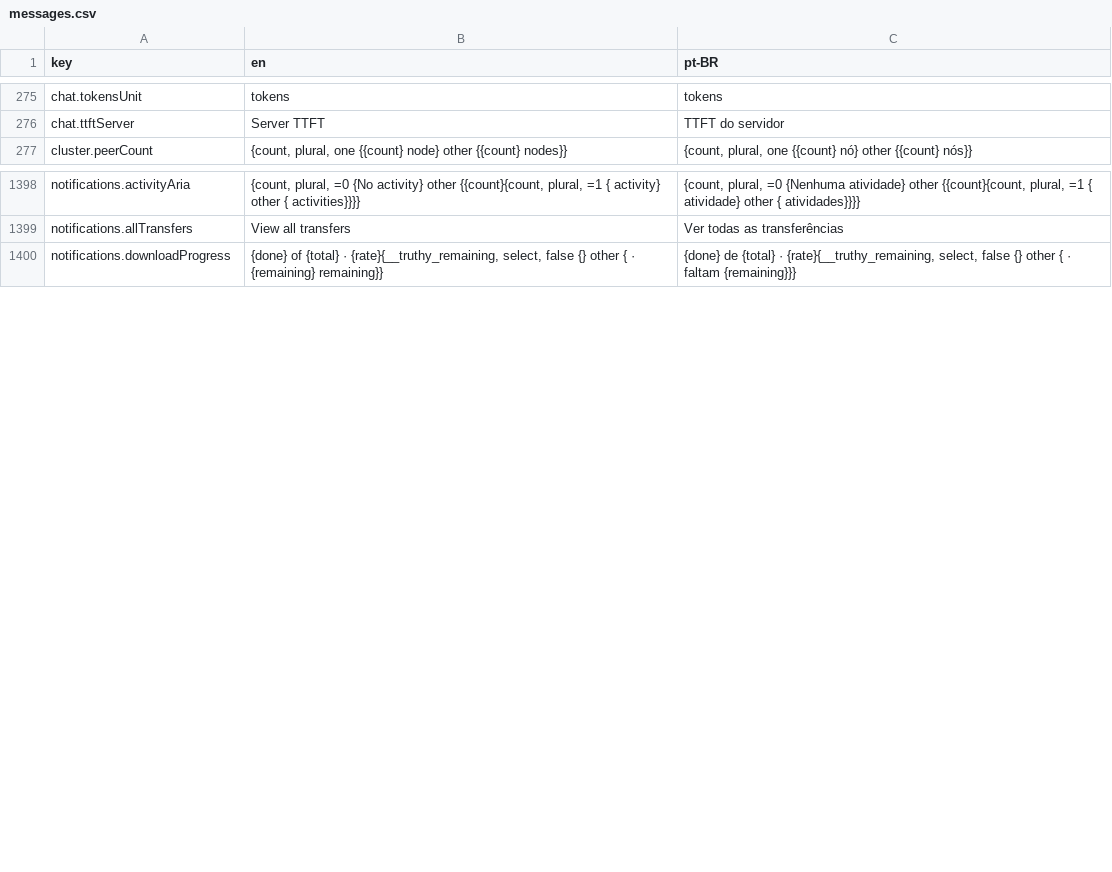
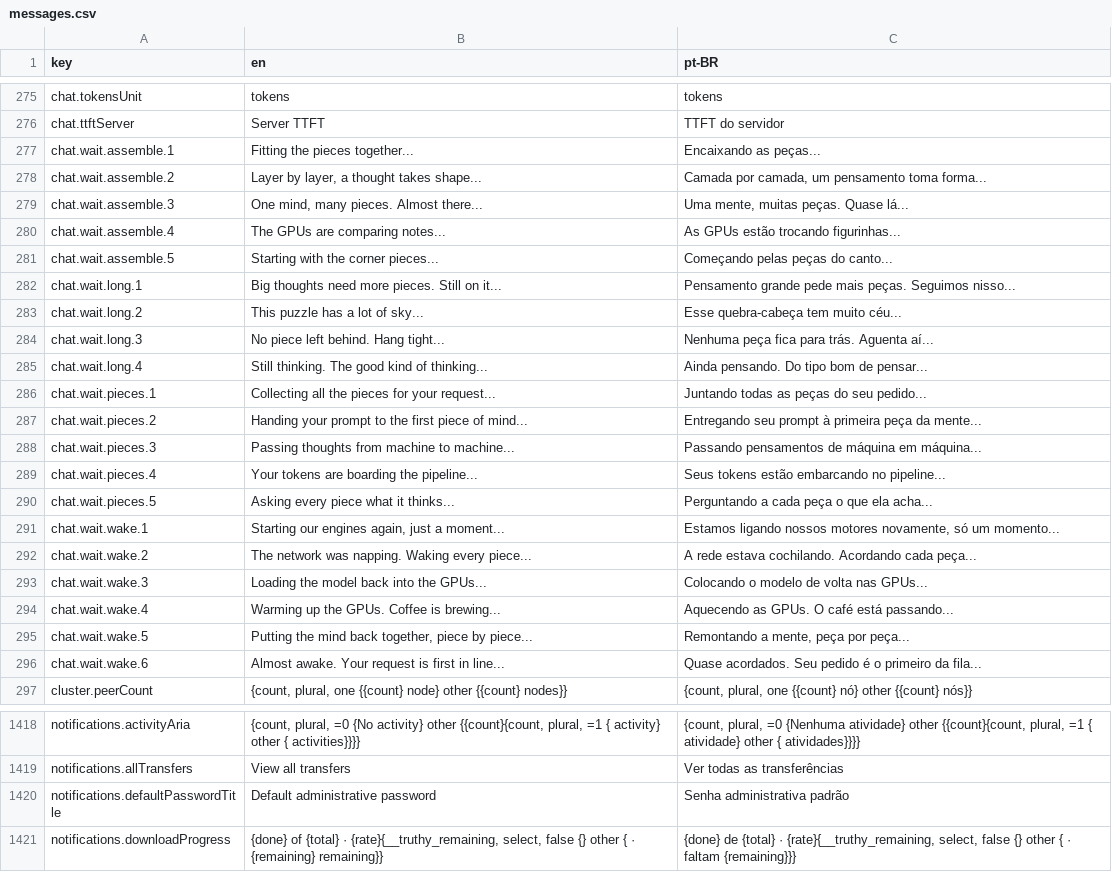
Before and after one commit to pieceofmindcloud/pom, a CSV file: apps/frontend/src/i18n/messages.csv, drawn as a sheet; only a part is shown, gaps mark what is left out; the diff names each change by its address in the sheet, - before the commit and + after, or states it on an @@ line.

```diff
--- a/apps/frontend/src/i18n/messages.csv
+++ b/apps/frontend/src/i18n/messages.csv
+row 277: chat.wait.assemble.1 | Fitting the pieces together... | Encaixando as peças...
+row 278: chat.wait.assemble.2 | Layer by layer, a thought takes shape... | Camada por camada, um pensamento toma forma...
+row 279: chat.wait.assemble.3 | One mind, many pieces. Almost there... | Uma mente, muitas peças. Quase lá...
+row 280: chat.wait.assemble.4 | The GPUs are comparing notes... | As GPUs estão trocando figurinhas...
+row 281: chat.wait.assemble.5 | Starting with the corner pieces... | Começando pelas peças do canto...
+row 282: chat.wait.long.1 | Big thoughts need more pieces. Still on it... | Pensamento grande pede mais peças. Seguimos nisso...
+row 283: chat.wait.long.2 | This puzzle has a lot of sky... | Esse quebra-cabeça tem muito céu...
+row 284: chat.wait.long.3 | No piece left behind. Hang tight... | Nenhuma peça fica para trás. Aguenta aí...
+row 285: chat.wait.long.4 | Still thinking. The good kind of thinking... | Ainda pensando. Do tipo bom de pensar...
+row 286: chat.wait.pieces.1 | Collecting all the pieces for your request... | Juntando todas as peças do seu pedido...
+row 287: chat.wait.pieces.2 | Handing your prompt to the first piece of mind... | Entregando seu prompt à primeira peça da mente...
+row 288: chat.wait.pieces.3 | Passing thoughts from machine to machine... | Passando pensamentos de máquina em máquina...
+row 289: chat.wait.pieces.4 | Your tokens are boarding the pipeline... | Seus tokens estão embarcando no pipeline...
+row 290: chat.wait.pieces.5 | Asking every piece what it thinks... | Perguntando a cada peça o que ela acha...
+row 291: chat.wait.wake.1 | Starting our engines again, just a moment... | Estamos ligando nossos motores novamente, só um momento...
+row 292: chat.wait.wake.2 | The network was napping. Waking every piece... | A rede estava cochilando. Acordando cada peça...
+row 293: chat.wait.wake.3 | Loading the model back into the GPUs... | Colocando o modelo de volta nas GPUs...
+row 294: chat.wait.wake.4 | Warming up the GPUs. Coffee is brewing... | Aquecendo as GPUs. O café está passando...
+row 295: chat.wait.wake.5 | Putting the mind back together, piece by piece... | Remontando a mente, peça por peça...
+row 296: chat.wait.wake.6 | Almost awake. Your request is first in line... | Quase acordados. Seu pedido é o primeiro da fila...
```
Also changed, not shown: 18 other files.
